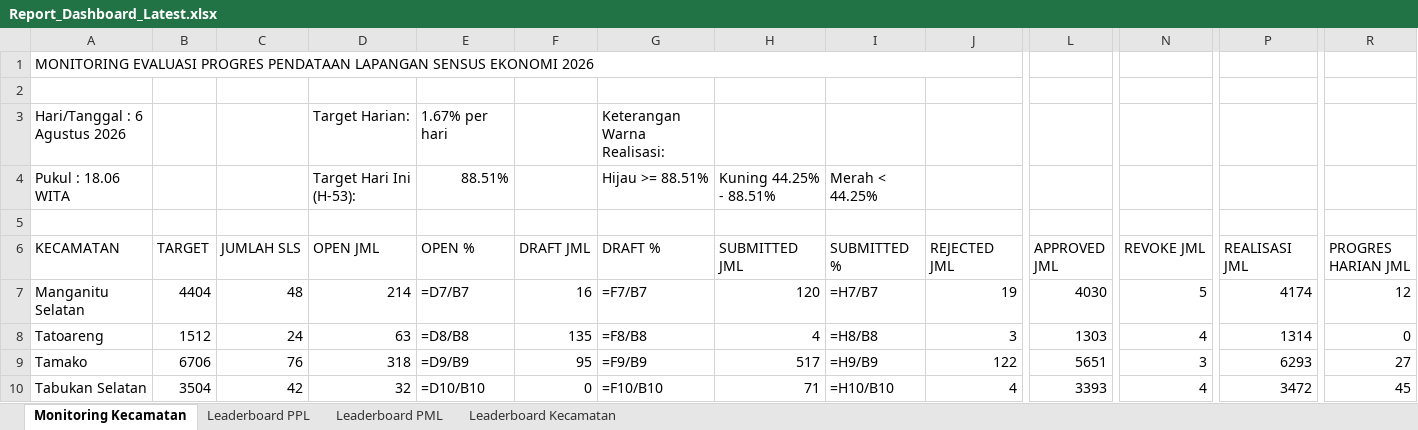
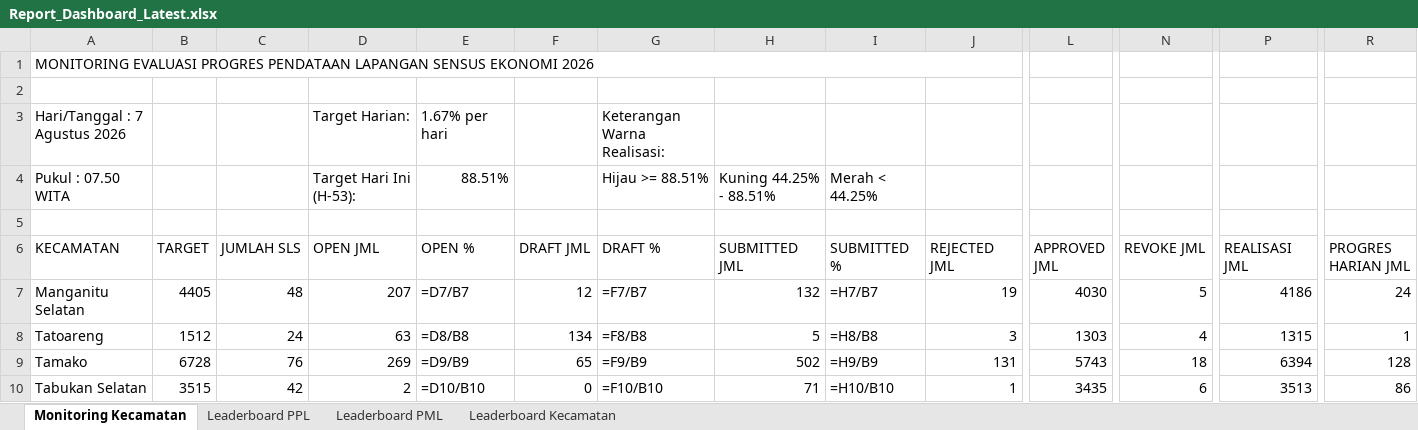
Before and after one commit to danimat15/fasih-sm-scrapper, an Excel workbook: dashboard/public/Report_Dashboard_Latest.xlsx, sheet Monitoring Kecamatan, drawn as a sheet; only a part is shown, gaps mark what is left out; values as stored, in another font and other column widths than the file's, no cell formats; formulas without a stored value are shown as written; the diff covers the shown part only; the diff names each change by its address in the sheet, - before the commit and + after, or states it on an @@ line.

```diff
--- a/dashboard/public/Report_Dashboard_Latest.xlsx (sheet Monitoring Kecamatan)
+++ b/dashboard/public/Report_Dashboard_Latest.xlsx (sheet Monitoring Kecamatan)
-A3 (KECAMATAN): Hari/Tanggal : 6 Agustus 2026
+A3 (KECAMATAN): Hari/Tanggal : 7 Agustus 2026
-A4 (KECAMATAN): Pukul : 18.06 WITA
+A4 (KECAMATAN): Pukul : 07.50 WITA
-B7 (TARGET): 4404
+B7 (TARGET): 4405
-D7 (OPEN JML): 214
+D7 (OPEN JML): 207
-F7 (DRAFT JML): 16
+F7 (DRAFT JML): 12
-H7 (SUBMITTED JML): 120
+H7 (SUBMITTED JML): 132
-P7 (REALISASI JML): 4174
+P7 (REALISASI JML): 4186
-R7 (PROGRES HARIAN JML): 12
+R7 (PROGRES HARIAN JML): 24
-F8 (DRAFT JML): 135
+F8 (DRAFT JML): 134
-H8 (SUBMITTED JML): 4
+H8 (SUBMITTED JML): 5
-P8 (REALISASI JML): 1314
+P8 (REALISASI JML): 1315
-R8 (PROGRES HARIAN JML): 0
+R8 (PROGRES HARIAN JML): 1
-B9 (TARGET): 6706
+B9 (TARGET): 6728
-D9 (OPEN JML): 318
+D9 (OPEN JML): 269
-F9 (DRAFT JML): 95
+F9 (DRAFT JML): 65
-H9 (SUBMITTED JML): 517
+H9 (SUBMITTED JML): 502
-J9 (REJECTED JML): 122
+J9 (REJECTED JML): 131
-L9 (APPROVED JML): 5651
+L9 (APPROVED JML): 5743
-N9 (REVOKE JML): 3
+N9 (REVOKE JML): 18
-P9 (REALISASI JML): 6293
+P9 (REALISASI JML): 6394
-R9 (PROGRES HARIAN JML): 27
+R9 (PROGRES HARIAN JML): 128
-B10 (TARGET): 3504
+B10 (TARGET): 3515
-D10 (OPEN JML): 32
+D10 (OPEN JML): 2
-J10 (REJECTED JML): 4
+J10 (REJECTED JML): 1
-L10 (APPROVED JML): 3393
+L10 (APPROVED JML): 3435
-N10 (REVOKE JML): 4
+N10 (REVOKE JML): 6
-P10 (REALISASI JML): 3472
+P10 (REALISASI JML): 3513
-R10 (PROGRES HARIAN JML): 45
+R10 (PROGRES HARIAN JML): 86
```
Also changed, not shown: 83 edited cells elsewhere in this sheet, sheet Leaderboard PPL, sheet Leaderboard PML, sheet Leaderboard Kecamatan, cell formats, dashboard/public/Monev_Pendataan_SE2026_Latest.xlsx, dashboard/public/Monev_Pendataan_SE2026_Morning.xlsx, 4 other files.
